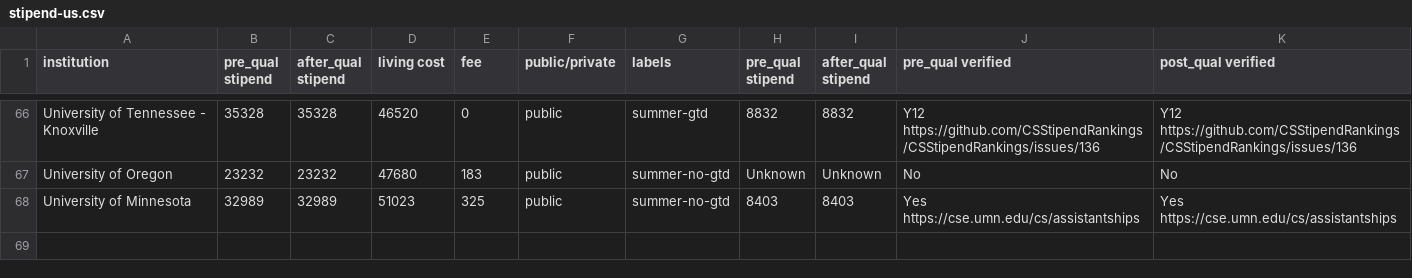
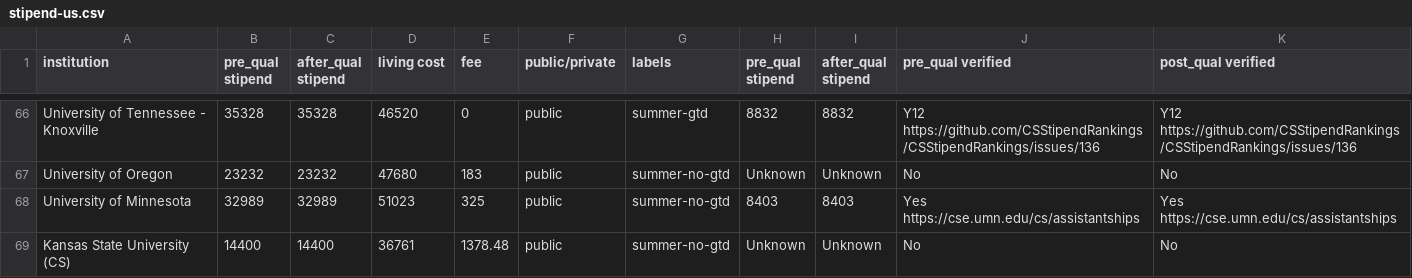
Before and after one commit to CSStipendRankings/CSStipendRankings, a CSV file: stipend-us.csv, drawn as a sheet; only a part is shown, gaps mark what is left out; the diff names each change by its address in the sheet, - before the commit and + after, or states it on an @@ line.

Commit message:
Add Kansas State University CS PhD stipend data

```diff
--- a/stipend-us.csv
+++ b/stipend-us.csv
+row 69: Kansas State University (CS) | 14400 | 14400 | 36761 | 1378.48 | public | summer-no-gtd | Unknown | Unknown | No | No
```
